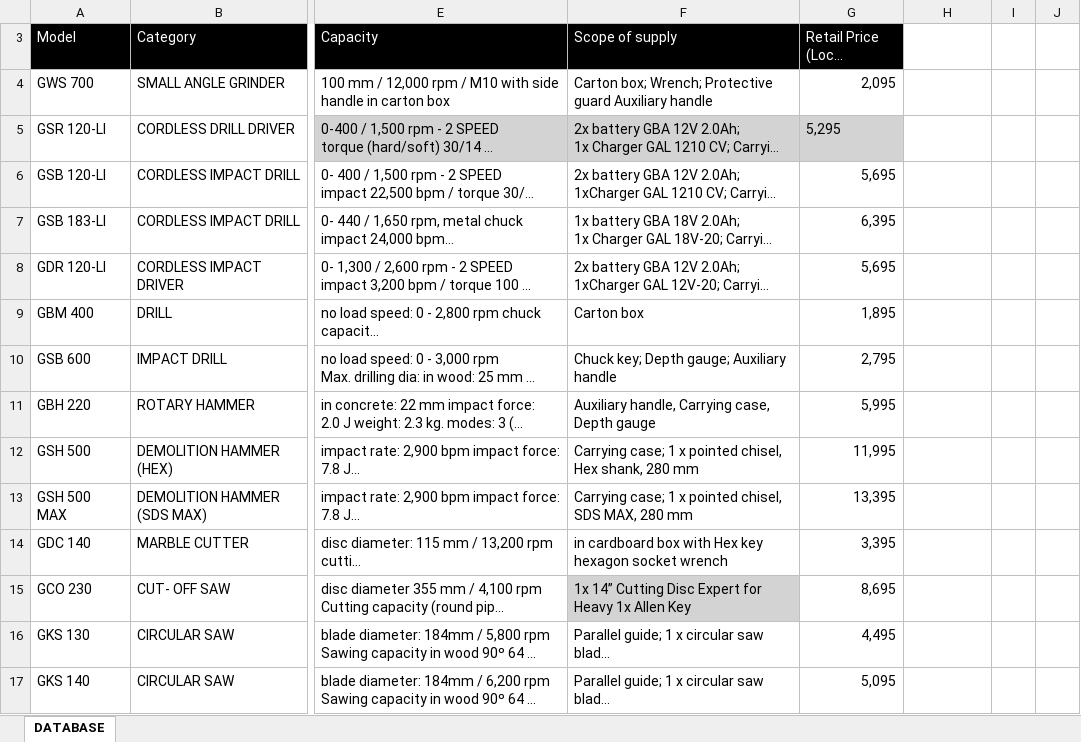
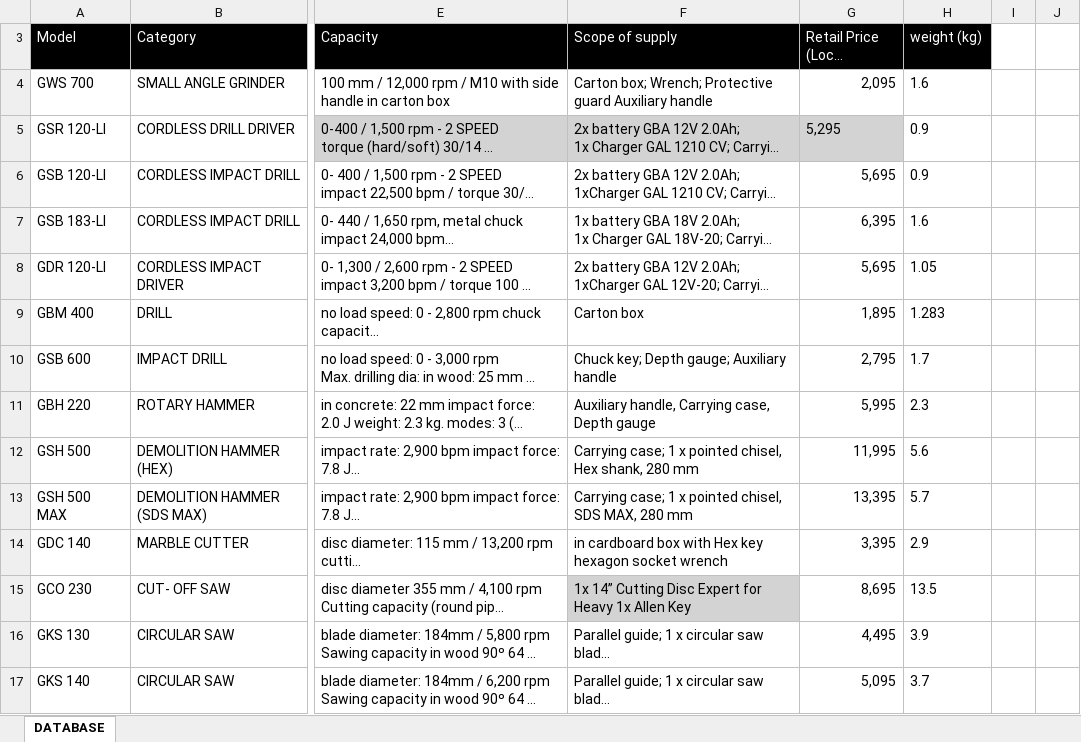
Before and after one commit to flamendless/cchoice, an Excel workbook: assets/xlsx/bosch.xlsx, sheet DATABASE, drawn as a sheet; only a part is shown, gaps mark what is left out; long unchanged cells end in …; values as stored, in another font and other column widths than the file's, no borders; charts and pictures and conditional formats not drawn; the diff covers the shown part only; the diff names each change by its address in the sheet, - before the commit and + after, or states it on an @@ line.

Commit message:
Script: Update bosch weight column

```diff
--- a/assets/xlsx/bosch.xlsx (sheet DATABASE)
+++ b/assets/xlsx/bosch.xlsx (sheet DATABASE)
-H3: (empty)
+H3: weight (kg)
-H3 fill: none
+H3 fill: #000000
-H4 (weight (kg)): (empty)
+H4 (weight (kg)): 1.6
-H5:H6 (weight (kg)): (empty)
+H5:H6 (weight (kg)): 0.9
-H7 (weight (kg)): (empty)
+H7 (weight (kg)): 1.6
-H8 (weight (kg)): (empty)
+H8 (weight (kg)): 1.05
-H9 (weight (kg)): (empty)
+H9 (weight (kg)): 1.283
-H10 (weight (kg)): (empty)
+H10 (weight (kg)): 1.7
-H11 (weight (kg)): (empty)
+H11 (weight (kg)): 2.3
-H12 (weight (kg)): (empty)
+H12 (weight (kg)): 5.6
-H13 (weight (kg)): (empty)
+H13 (weight (kg)): 5.7
-H14 (weight (kg)): (empty)
+H14 (weight (kg)): 2.9
-H15 (weight (kg)): (empty)
+H15 (weight (kg)): 13.5
-H16 (weight (kg)): (empty)
+H16 (weight (kg)): 3.9
-H17 (weight (kg)): (empty)
+H17 (weight (kg)): 3.7
```
Also changed, not shown: 111 edited cells elsewhere in this sheet, charts or pictures, 1 other file.
